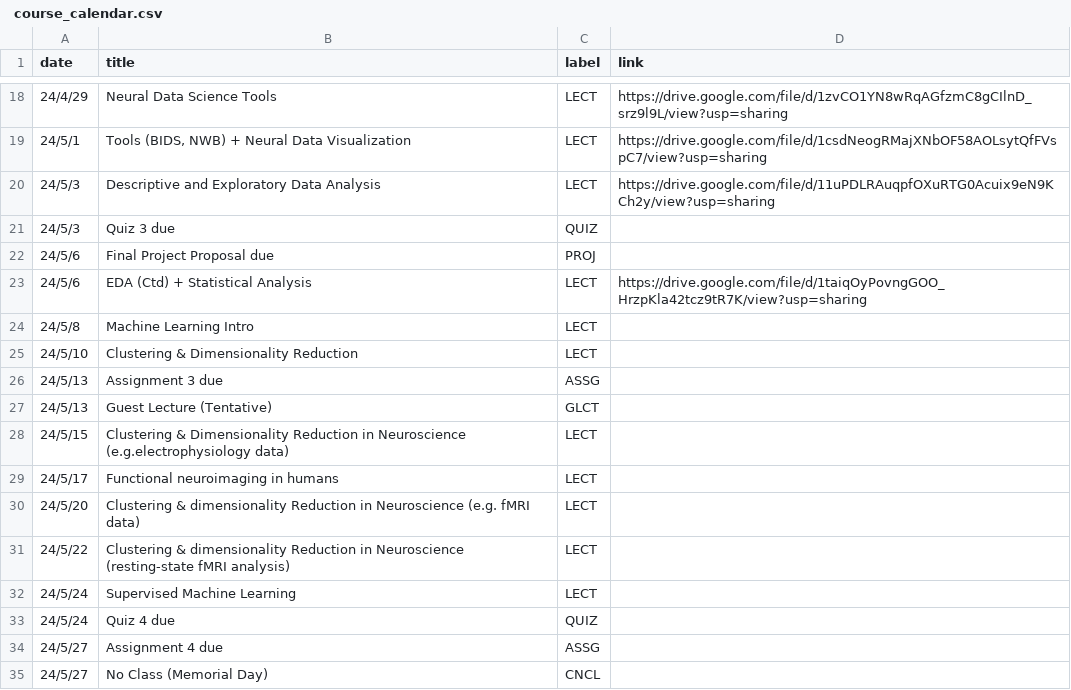
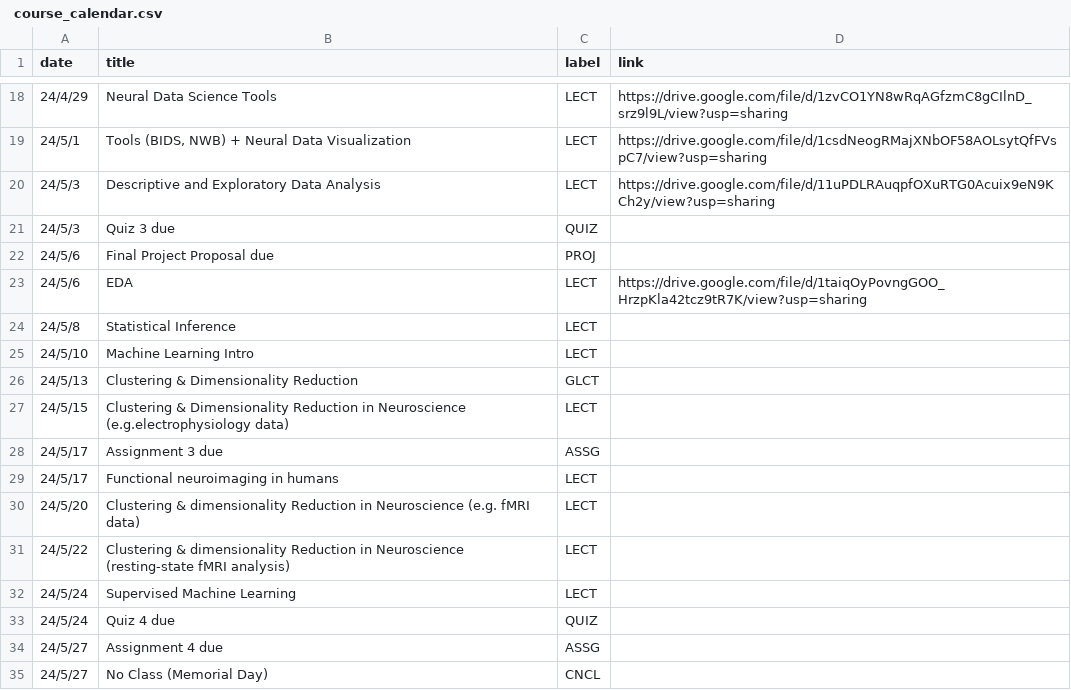
Before and after one commit to mkhosla-ucsd/cogs138, a CSV file: _data/wi24/ course_calendar.csv, drawn as a sheet; only a part is shown, gaps mark what is left out.

Commit message:
updated schedule and deadlines

```diff
--- a/_data/wi24/ course_calendar.csv
+++ b/_data/wi24/ course_calendar.csv
@@ -22,8 +22,8 @@ date,title,label,link
 24/5/6,Final Project Proposal due,PROJ,
-24/5/6,EDA (Ctd) + Statistical Analysis,LECT,https://drive.google.com/file/d/1taiqOyPovngGOO_HrzpKla42tcz9tR7K/view?usp=sharing
-24/5/8,Machine Learning Intro,LECT,
-24/5/10,Clustering & Dimensionality Reduction ,LECT,
-24/5/13,Assignment 3 due,ASSG,
-24/5/13,Guest Lecture (Tentative),GLCT,
+24/5/6,EDA,LECT,https://drive.google.com/file/d/1taiqOyPovngGOO_HrzpKla42tcz9tR7K/view?usp=sharing
+24/5/8,Statistical Inference,LECT,
+24/5/10,Machine Learning Intro ,LECT,
+24/5/13,Clustering & Dimensionality Reduction ,GLCT,
 24/5/15,Clustering & Dimensionality Reduction in Neuroscience (e.g.electrophysiology data),LECT,
+24/5/17,Assignment 3 due,ASSG,
 24/5/17,Functional neuroimaging in humans ,LECT,
```
